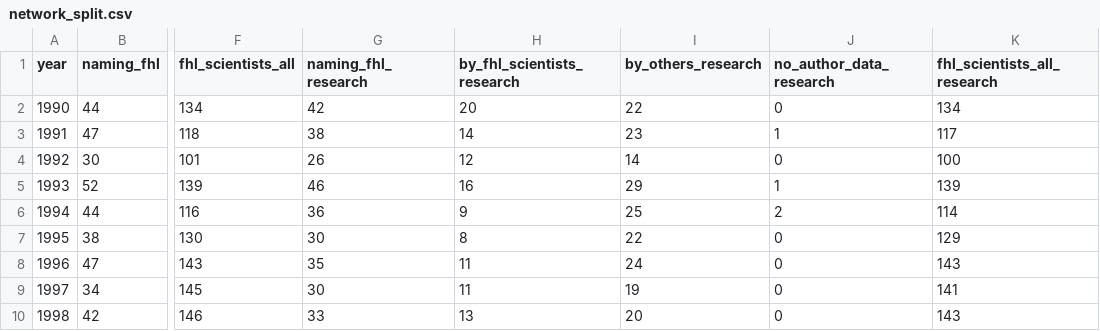
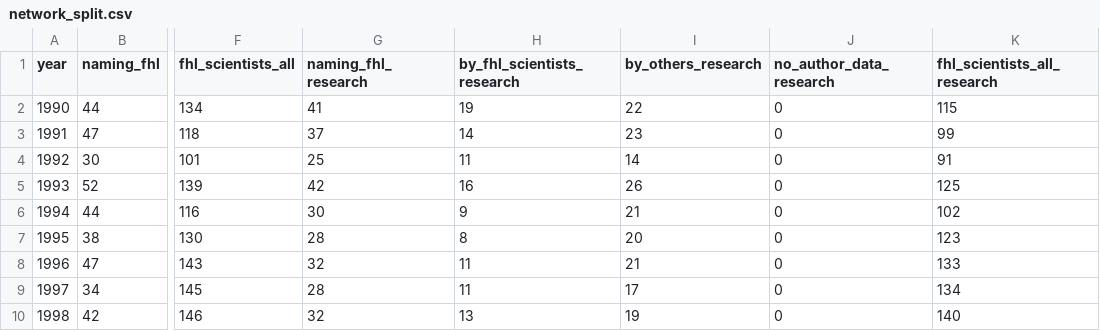
Before and after one commit to weertman/fhl-research-profile, a CSV file: data/network_split.csv, drawn as a sheet; only a part is shown, gaps mark what is left out; the diff covers the shown part only; the diff names each change by its address in the sheet, - before the commit and + after, or states it on an @@ line.

```diff
--- a/data/network_split.csv
+++ b/data/network_split.csv
-G2 (naming_fhl_research): 42
+G2 (naming_fhl_research): 41
-H2 (by_fhl_scientists_research): 20
+H2 (by_fhl_scientists_research): 19
-K2 (fhl_scientists_all_research): 134
+K2 (fhl_scientists_all_research): 115
-G3 (naming_fhl_research): 38
+G3 (naming_fhl_research): 37
-J3 (no_author_data_research): 1
+J3 (no_author_data_research): 0
-K3 (fhl_scientists_all_research): 117
+K3 (fhl_scientists_all_research): 99
-G4 (naming_fhl_research): 26
+G4 (naming_fhl_research): 25
-H4 (by_fhl_scientists_research): 12
+H4 (by_fhl_scientists_research): 11
-K4 (fhl_scientists_all_research): 100
+K4 (fhl_scientists_all_research): 91
-G5 (naming_fhl_research): 46
+G5 (naming_fhl_research): 42
-I5 (by_others_research): 29
+I5 (by_others_research): 26
-J5 (no_author_data_research): 1
+J5 (no_author_data_research): 0
-K5 (fhl_scientists_all_research): 139
+K5 (fhl_scientists_all_research): 125
-G6 (naming_fhl_research): 36
+G6 (naming_fhl_research): 30
-I6 (by_others_research): 25
+I6 (by_others_research): 21
-J6 (no_author_data_research): 2
+J6 (no_author_data_research): 0
-K6 (fhl_scientists_all_research): 114
+K6 (fhl_scientists_all_research): 102
-G7 (naming_fhl_research): 30
+G7 (naming_fhl_research): 28
-I7 (by_others_research): 22
+I7 (by_others_research): 20
-K7 (fhl_scientists_all_research): 129
+K7 (fhl_scientists_all_research): 123
-G8 (naming_fhl_research): 35
+G8 (naming_fhl_research): 32
-I8 (by_others_research): 24
+I8 (by_others_research): 21
-K8 (fhl_scientists_all_research): 143
+K8 (fhl_scientists_all_research): 133
-G9 (naming_fhl_research): 30
+G9 (naming_fhl_research): 28
-I9 (by_others_research): 19
+I9 (by_others_research): 17
-K9 (fhl_scientists_all_research): 141
+K9 (fhl_scientists_all_research): 134
-G10 (naming_fhl_research): 33
+G10 (naming_fhl_research): 32
-I10 (by_others_research): 20
+I10 (by_others_research): 19
-K10 (fhl_scientists_all_research): 143
+K10 (fhl_scientists_all_research): 140
```
Also changed, not shown: 91 edited cells elsewhere in this file, 1 other file.
